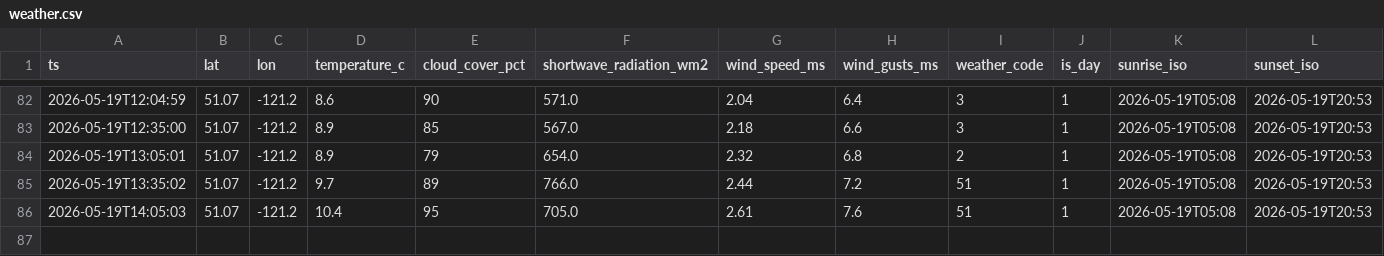
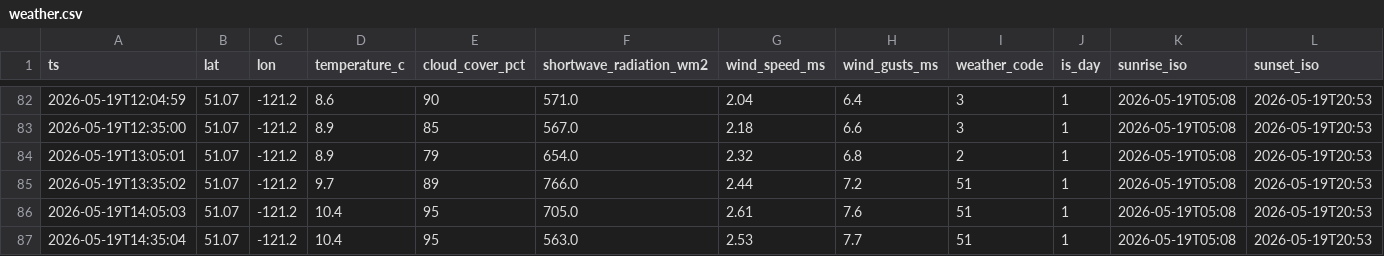
Before and after one commit to kaanow/volthium_reader, a CSV file: data/weather.csv, drawn as a sheet; only a part is shown, gaps mark what is left out; rows hold the shown columns only; the diff names each change by its address in the sheet, - before the commit and + after, or states it on an @@ line.

```diff
--- a/data/weather.csv
+++ b/data/weather.csv
+row 87: 2026-05-19T14:35:04 | 51.07 | -121.2 | 10.4 | 95 | 563.0 | 2.53 | 7.7 | 51 | 1 | 2026-05-19T05:08 | 2026-05-19T20:53
```
Also changed, not shown: data/live_ratio_log.csv, data/projection_log.csv, 5 other files.
